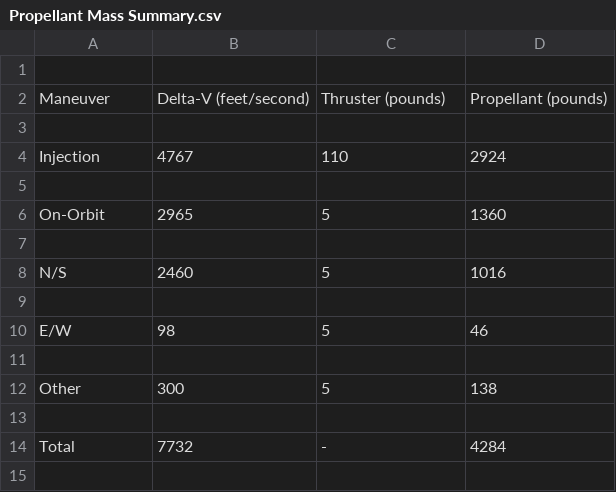
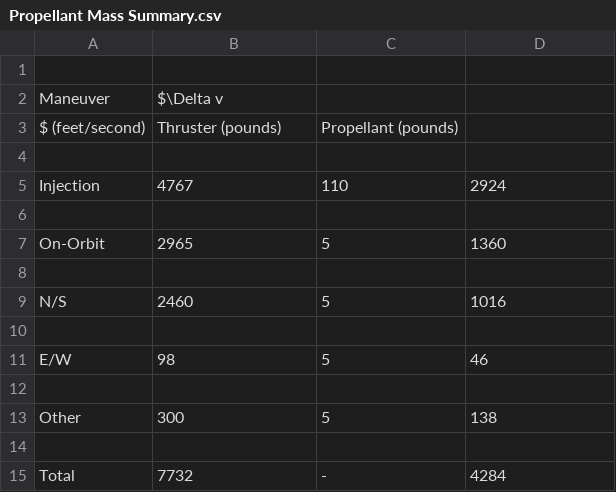
Before and after one commit to Riddhiman2005/Stellar-Propulsion, a CSV file: Propellant Mass Summary.csv, drawn as a sheet; removed rows and columns are numbered as before the commit, all else as after; the diff names each change by its address in the sheet, - before the commit and + after, or states it on an @@ line.

Commit message:
Update Propellant Mass Summary.csv

```diff
--- a/Propellant Mass Summary.csv
+++ b/Propellant Mass Summary.csv
-row 2: Maneuver | Delta-V (feet/second) | Thruster (pounds) | Propellant (pounds)
+row 2: Maneuver | $\Delta v
+row 3: $ (feet/second) | Thruster (pounds) | Propellant (pounds)
```
